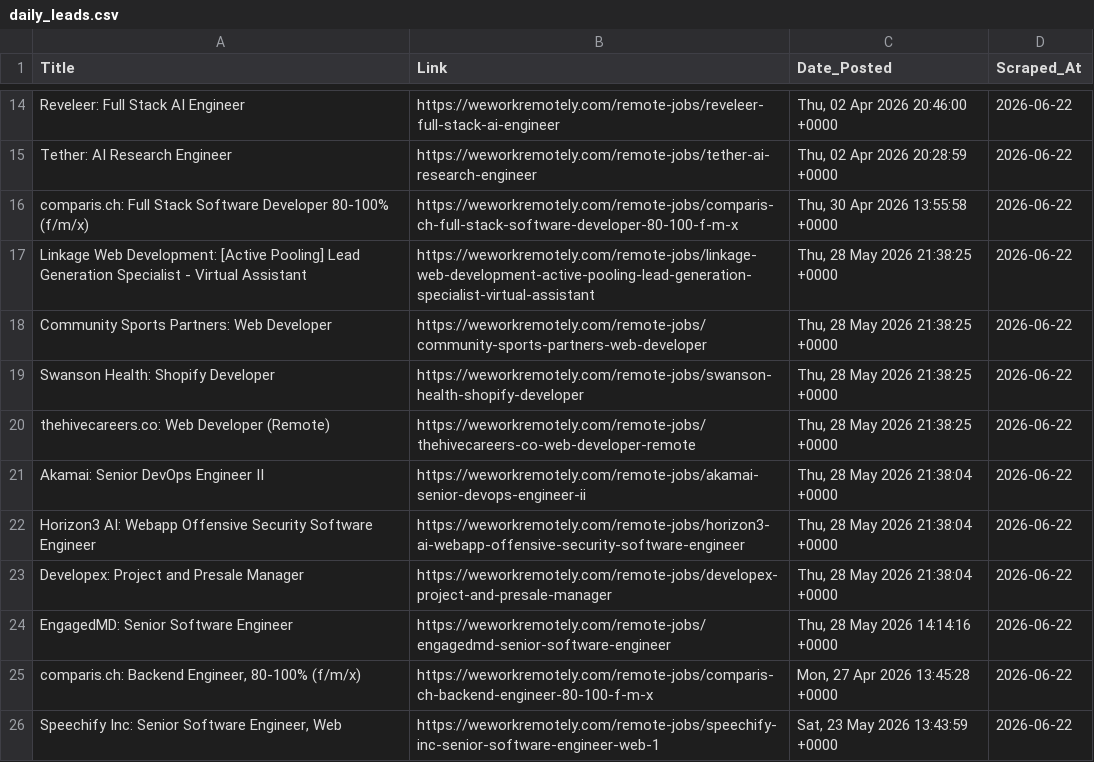
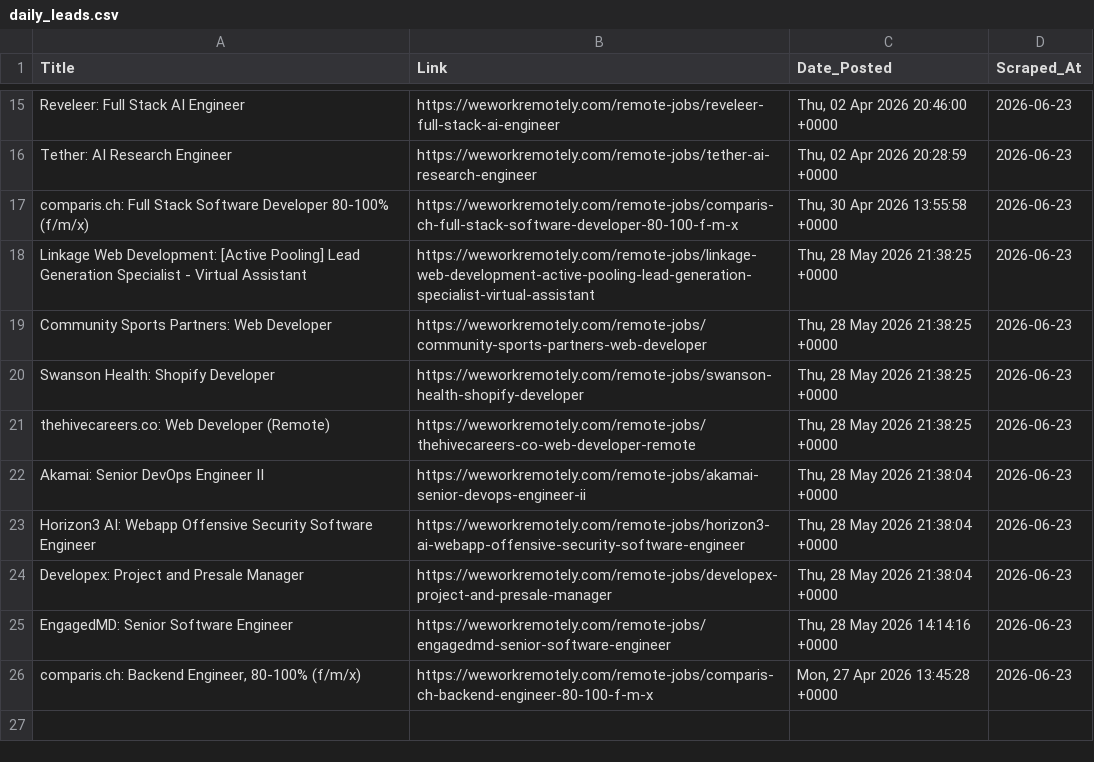
Before and after one commit to Aravindsetti77/data-goldmine, a CSV file: daily_leads.csv, drawn as a sheet; only a part is shown, gaps mark what is left out; removed rows and columns are numbered as before the commit, all else as after; the diff covers the shown part only; the diff names each change by its address in the sheet, - before the commit and + after, or states it on an @@ line.

```diff
--- a/daily_leads.csv
+++ b/daily_leads.csv
-D15:D26 (Scraped_At): 2026-06-22
+D15:D26 (Scraped_At): 2026-06-23
-row 26: Speechify Inc: Senior Software Engineer, Web | https://weworkremotely.com/remote-jobs/speechify-inc-senior-software-engineer-web-1 | Sat, 23 May 2026 13:43:59 +0000 | 2026-06-22
```
Also changed, not shown: 1 added row and 12 edited cells elsewhere in this file.
